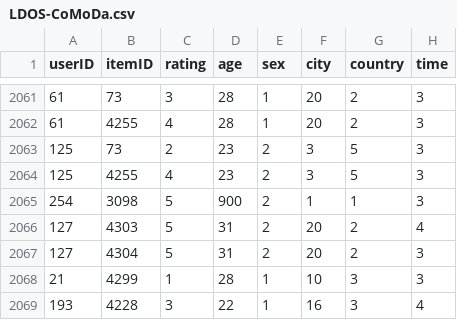
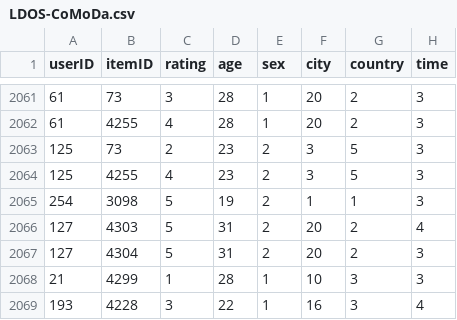
Before and after one commit to laertispappas/cars, a CSV file: app/dataset/ldos/LDOS-CoMoDa.csv, drawn as a sheet; only a part is shown, gaps mark what is left out; the diff names each change by its address in the sheet, - before the commit and + after, or states it on an @@ line.

Commit message:
Plot user / gender ratings

```diff
--- a/app/dataset/ldos/LDOS-CoMoDa.csv
+++ b/app/dataset/ldos/LDOS-CoMoDa.csv
-D2065 (age): 900
+D2065 (age): 19
```
Also changed, not shown: 5 other files.
